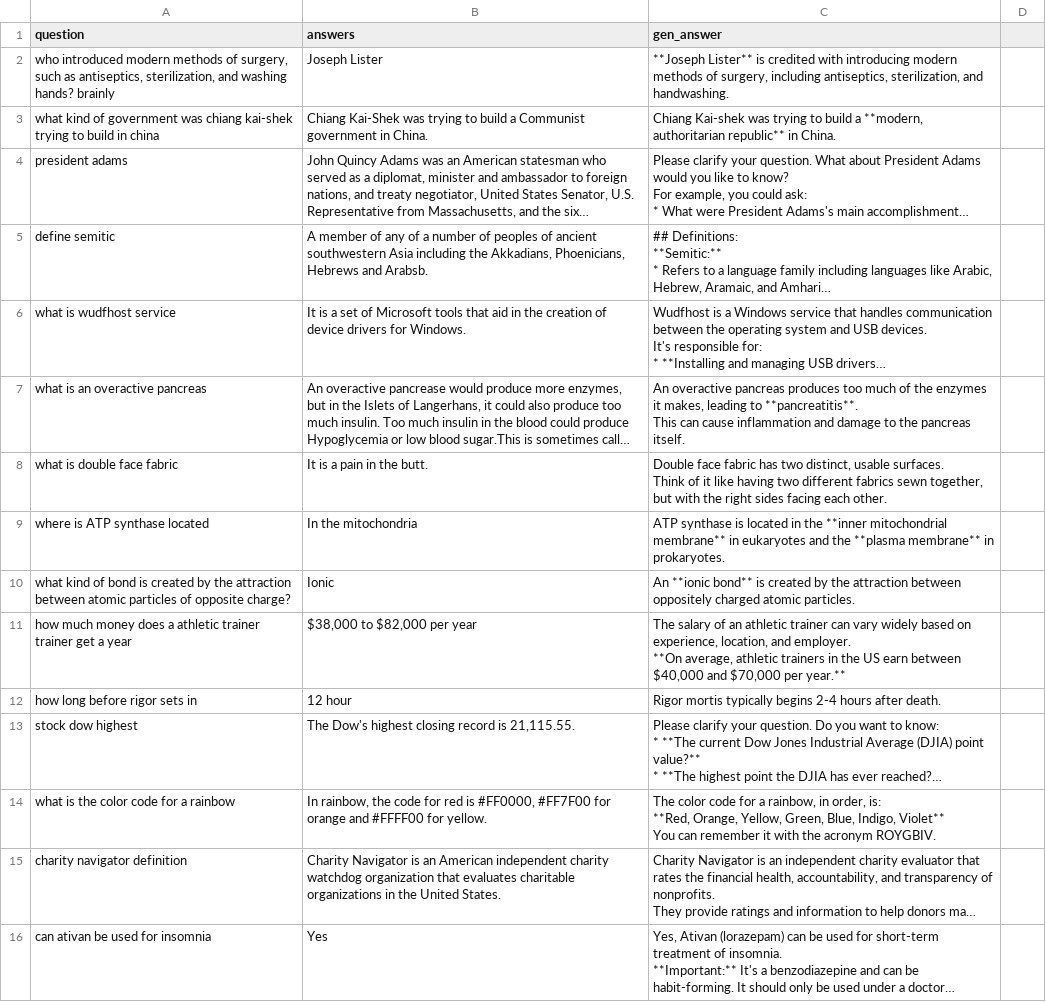
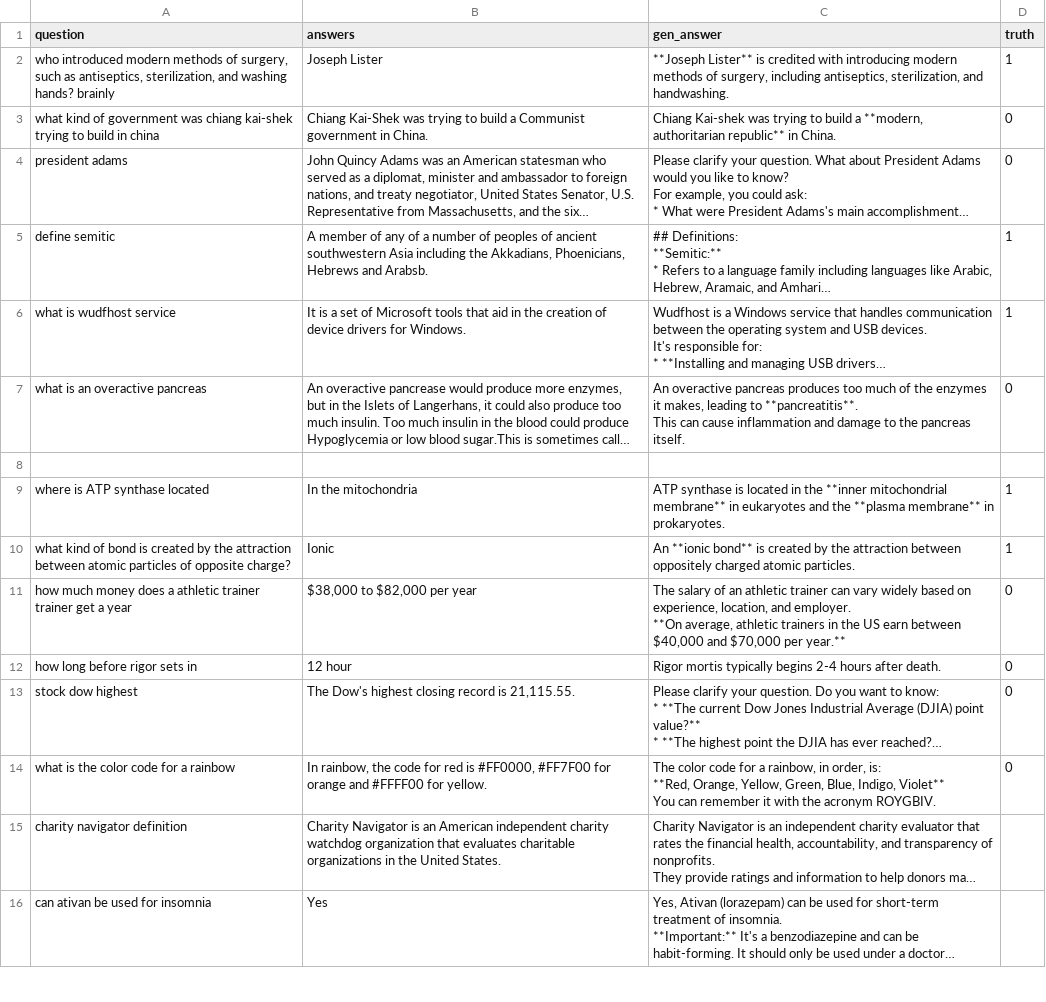
Before and after one commit to MarcusO17/RAG-FYP2024, a CSV file: data/MainDataset/results/gemma2-9b-it_Run1_BaseLLMNORAG.csv, drawn as a sheet; only a part is shown; long unchanged cells end in …; ↵ is a line break in a cell; the diff names each change by its address in the sheet, - before the commit and + after, or states it on an @@ line.

Commit message:
added gemma2,gpt4o,llam3 and mixtral

```diff
--- a/data/MainDataset/results/gemma2-9b-it_Run1_BaseLLMNORAG.csv
+++ b/data/MainDataset/results/gemma2-9b-it_Run1_BaseLLMNORAG.csv
-D1: (empty)
+D1: truth
-D2 (truth): (empty)
+D2 (truth): 1
-D3:D4 (truth): (empty)
+D3:D4 (truth): 0
-D5:D6 (truth): (empty)
+D5:D6 (truth): 1
-D7 (truth): (empty)
+D7 (truth): 0
-row 8: what is double face fabric | It is a pain in the butt. | Double face fabric has two distinct, usable surfaces. ↵ Think of it like having two different fabrics sewn together, but with the right sides facing each other.
+row 8: (empty)
-D9:D10 (truth): (empty)
+D9:D10 (truth): 1
-D11:D14 (truth): (empty)
+D11:D14 (truth): 0
```
Also changed, not shown: 3 other files.
